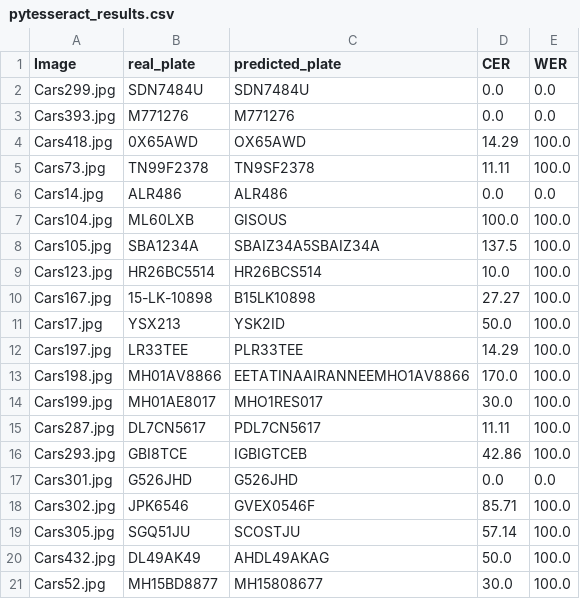
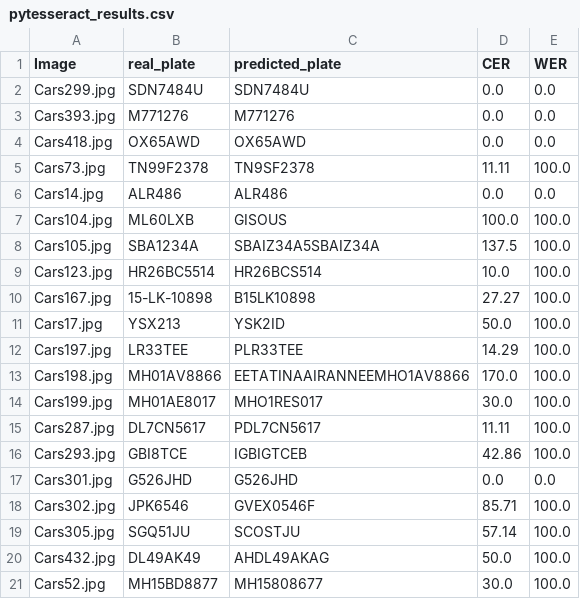
Before and after one commit to caiocmb7/portfolio, a CSV file: 2. (Computer Vision) - Vehicle License Plate Detection/results/pytesseract_results.csv, drawn as a sheet.

```diff
--- a/2. (Computer Vision) - Vehicle License Plate Detection/results/pytesseract_results.csv
+++ b/2. (Computer Vision) - Vehicle License Plate Detection/results/pytesseract_results.csv
@@ -3,3 +3,3 @@ Cars299.jpg,SDN7484U,SDN7484U,0.0,0.0
 Cars393.jpg,M771276,M771276,0.0,0.0
-Cars418.jpg,0X65AWD,OX65AWD,14.29,100.0
+Cars418.jpg,OX65AWD,OX65AWD,0.0,0.0
 Cars73.jpg,TN99F2378,TN9SF2378,11.11,100.0
```
Also changed, not shown: 1 other file.
